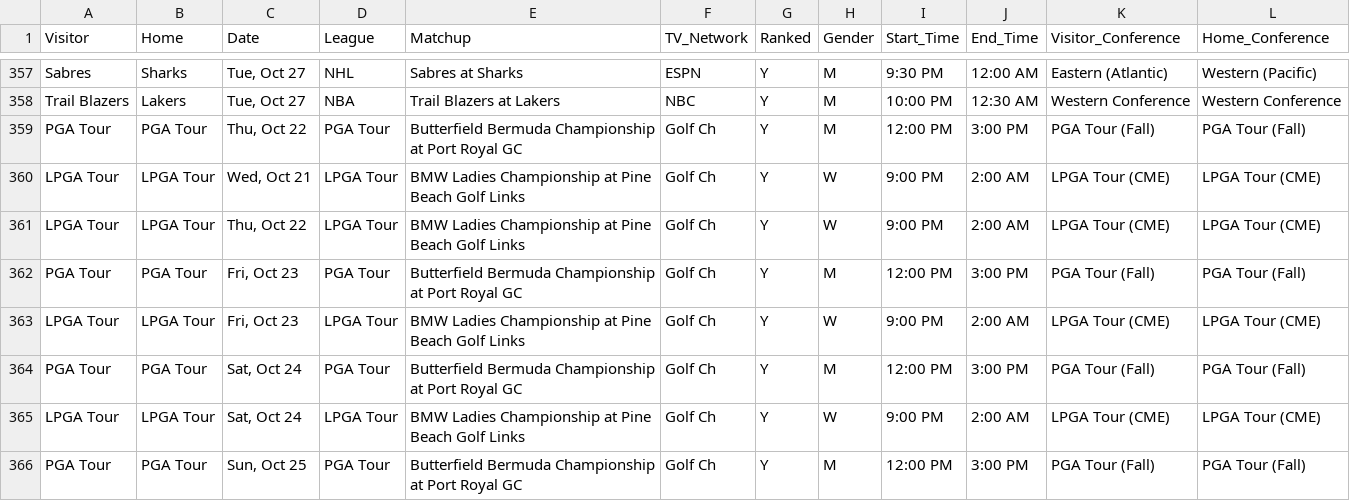
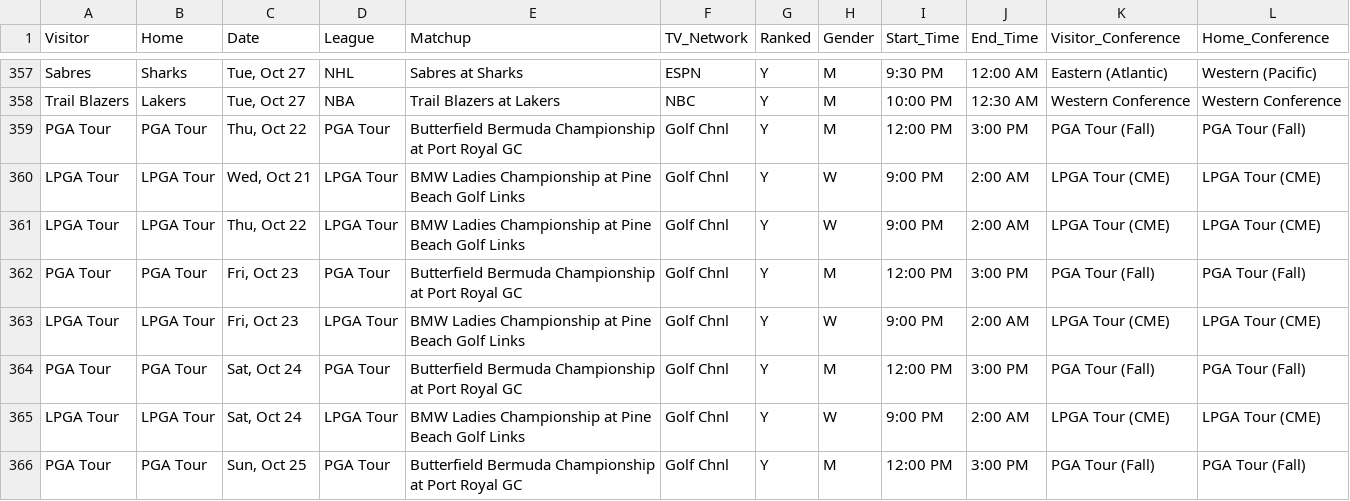
Before and after one commit to matthewkilleen0830/Sports-Viewing-Schedule, a CSV file: currentWeek/weekFull.csv, drawn as a sheet; only a part is shown, gaps mark what is left out; the diff names each change by its address in the sheet, - before the commit and + after, or states it on an @@ line.

Commit message:
Updated TV network name.

```diff
--- a/currentWeek/weekFull.csv
+++ b/currentWeek/weekFull.csv
-F359:F366 (TV_Network): Golf Ch
+F359:F366 (TV_Network): Golf Chnl
```
